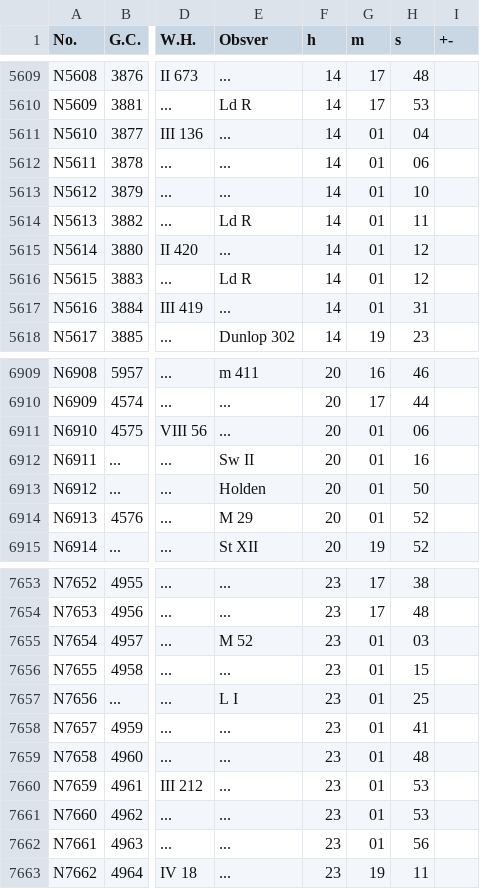
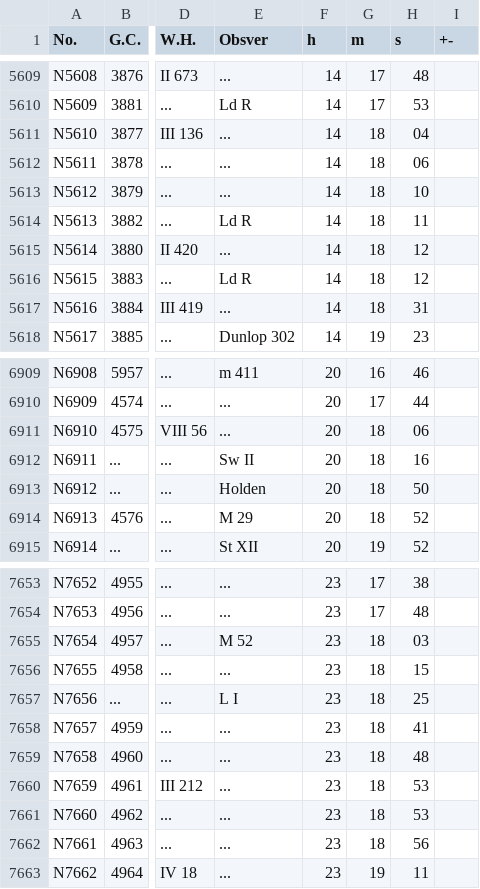
Before and after one commit to ultrapre/HCNGC, a CSV file: NGCorig.csv, drawn as a sheet; only a part is shown, gaps mark what is left out; the diff covers the shown part only; the diff names each change by its address in the sheet, - before the commit and + after, or states it on an @@ line.

```diff
--- a/NGCorig.csv
+++ b/NGCorig.csv
-G5611:G5617 (m): 01
+G5611:G5617 (m): 18
-G6911:G6914 (m): 01
+G6911:G6914 (m): 18
-G7655:G7662 (m): 01
+G7655:G7662 (m): 18
```
Also changed, not shown: 41 edited cells elsewhere in this file.
